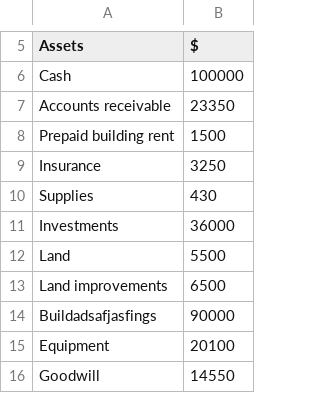
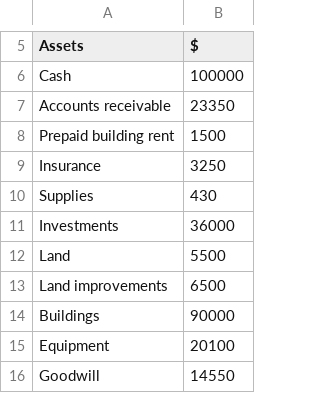
Before and after one commit to vanshjuneja/GoldenHack, a CSV file: website/Financial_Statements/BalanceSheet1.csv, drawn as a sheet; only a part is shown, gaps mark what is left out.

```diff
--- a/website/Financial_Statements/BalanceSheet1.csv
+++ b/website/Financial_Statements/BalanceSheet1.csv
@@ -13,3 +13,3 @@ Land,5500
 Land improvements,6500
-Buildadsafjasfings,90000
+Buildings,90000
 Equipment,20100
```
Also changed, not shown: 12 other files.
